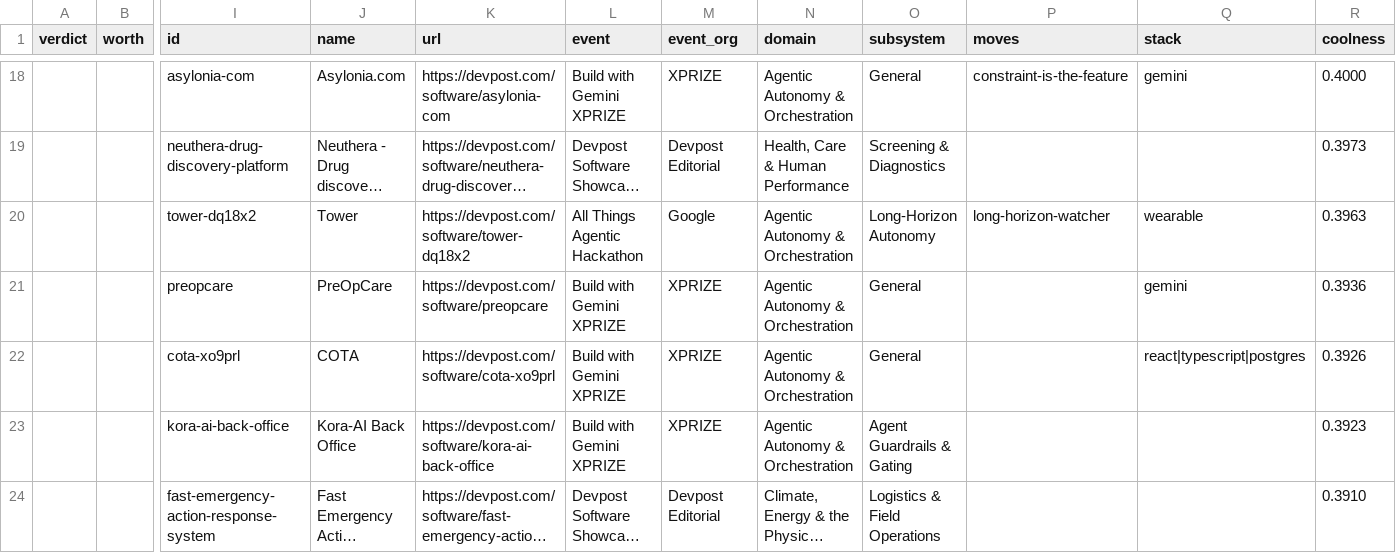
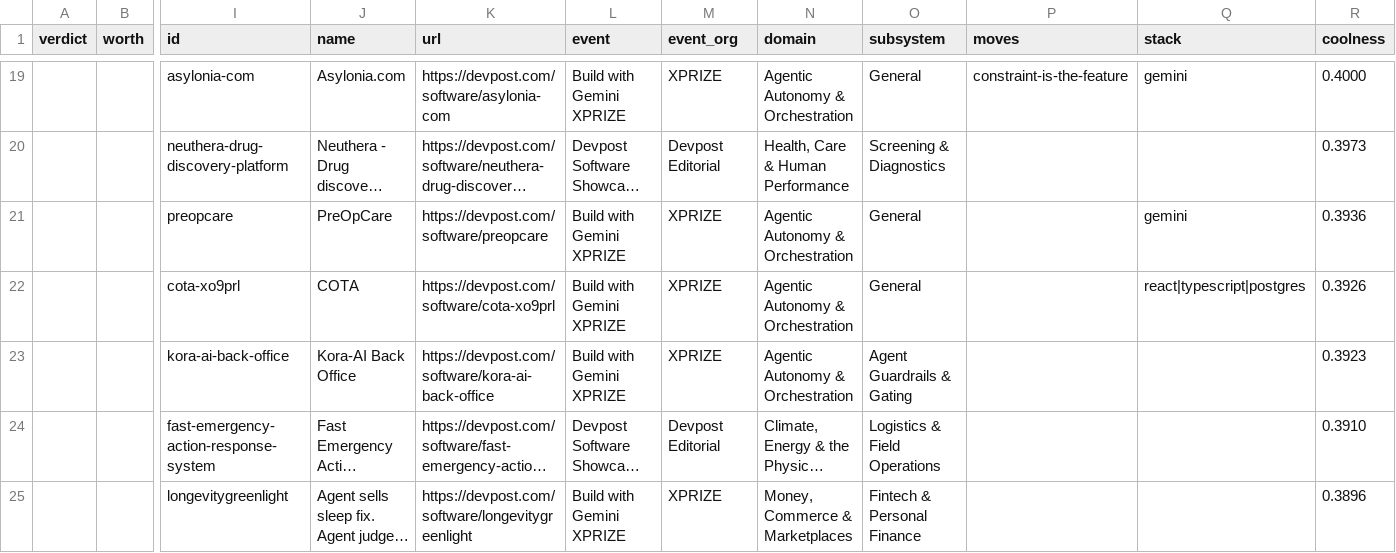
Before and after one commit to knarayanareddy/Ideasgalore, a CSV file: web/public/data/pool.csv, drawn as a sheet; only a part is shown, gaps mark what is left out; the shorter side is filled out with more unchanged rows; long unchanged cells end in …; removed rows and columns are numbered as before the commit, all else as after; rows hold the shown columns only; the diff covers the shown part only; the diff names each change by its address in the sheet, - before the commit and + after, or states it on an @@ line.

Commit message:
ideas-6: publish Tower, hold attainDesk; hazards need objects, rungs need practice
Two records deep-captured and audited (Tower, attainDesk); one publishes, one is held
for cause. Three published hazard stamps and one unjustified testing rung turned out
to be word collisions and are fixed in the engine, not in the prose.

- Tower (tower-dq18x2): sound-with-caveats 0.6484, worth strong, published. Its sheet
  reports the one figure its own inputs refute (a 30-min schedule "96 times a day" is
  48 ticks) instead of scoring around it; both technical checks stay unverifiable
  because no repository exists, and coverage is 0.64 with zero unknowns.
- attainDesk: thin 0.3906, audited-hold with reasons and a five-item would_settle_it.
- audit_projects: the bare clinical words in HAZARD_CLAIM_RE now require a clinical or
  regulatory object in the same sentence, so "the diagnosis is that nobody loses a
  competition", "screenplay" and "splash screen" no longer stamp a regulated-claim
  hazard (removes false hazards from tower-dq18x2, both Greenlight records and
  newspectives; records with real clinical advice keep theirs).
- audit_projects: test_or_eval_evidence's measurement-loop route reads only the
  testing/limits prose and skips "provided by <platform>" capability clauses, so naming
  Firebase analytics is no longer evidence that a team measured anything.
- shard_builder: pool.json rows for audited-hold records carry the captured detail
  (identity, testing, limits, checked numbers, worth note); unaudited rows unchanged.
- tests: 6 new (TestSignalsAreNotWordCollisions, TestHeldRecordsKeepWhatWeLearned);
  suite 102 -> 108, all green through make verify.
- docs/AUDIT_PANEL.md 8.3, docs/AUDIT_PROTOCOL.md: both rule changes argued in place.

Co-authored-by: arena-agent <297053741+arena-agent@users.noreply.github.com>

```diff
--- a/web/public/data/pool.csv
+++ b/web/public/data/pool.csv
-row 20:  |  | tower-dq18x2 | Tower | https://devpost.com/software/tower-dq18x2 | All Things Agentic Hackathon | Google | Agentic Autonomy & Orchestration | Long-Horizon Autonomy | long-horizon-watcher | wearable | 0.3963
```
Also changed, not shown: 1 added row, 1 removed row and 1 edited cell elsewhere in this file, web/public/data/ideas.csv, 33 other files.
